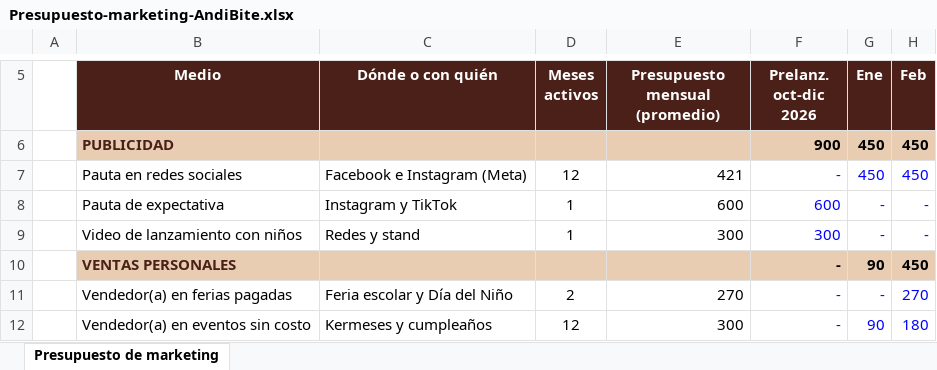
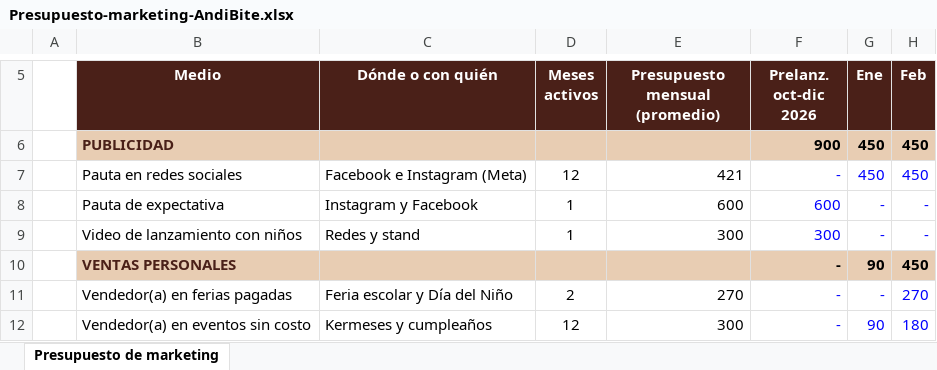
Before and after one commit to Darknow-web/Desarrollo-y-lanzamiento-de-producto-y-marca, an Excel workbook: 04-reformulacion/Presupuesto-marketing-AndiBite.xlsx, sheet Presupuesto de marketing, drawn as a sheet; only a part is shown, gaps mark what is left out; values as stored, in another font and other column widths than the file's, no borders; charts and pictures not drawn; the diff names each change by its address in the sheet, - before the commit and + after, or states it on an @@ line.

```diff
--- a/04-reformulacion/Presupuesto-marketing-AndiBite.xlsx (sheet Presupuesto de marketing)
+++ b/04-reformulacion/Presupuesto-marketing-AndiBite.xlsx (sheet Presupuesto de marketing)
-C8 (Dónde o con quién): Instagram y TikTok
+C8 (Dónde o con quién): Instagram y Facebook
```
Also changed, not shown: 7 other files.
